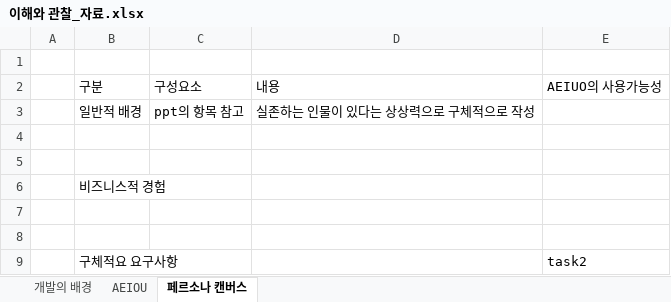
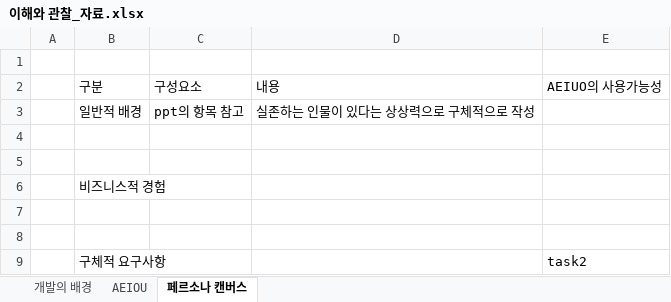
Before and after one commit to Hyeonji-Jeon/TIL, an Excel workbook: 이해와 관찰_자료.xlsx, sheet 페르소나 캔버스, drawn as a sheet; values as stored, in another font and other column widths than the file's, no borders; the diff names each change by its address in the sheet, - before the commit and + after, or states it on an @@ line.

Commit message:
Commit 01.02.

```diff
--- a/이해와 관찰_자료.xlsx (sheet 페르소나 캔버스)
+++ b/이해와 관찰_자료.xlsx (sheet 페르소나 캔버스)
-B9: 구체적요 요구사항
+B9: 구체적 요구사항
```
